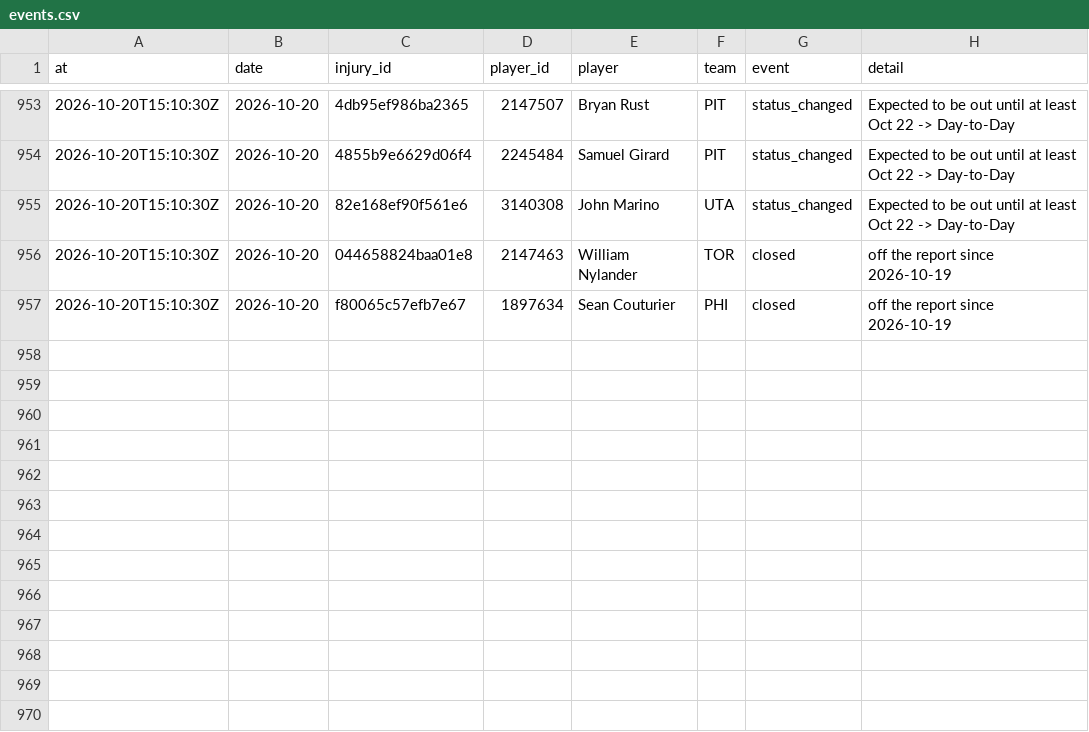
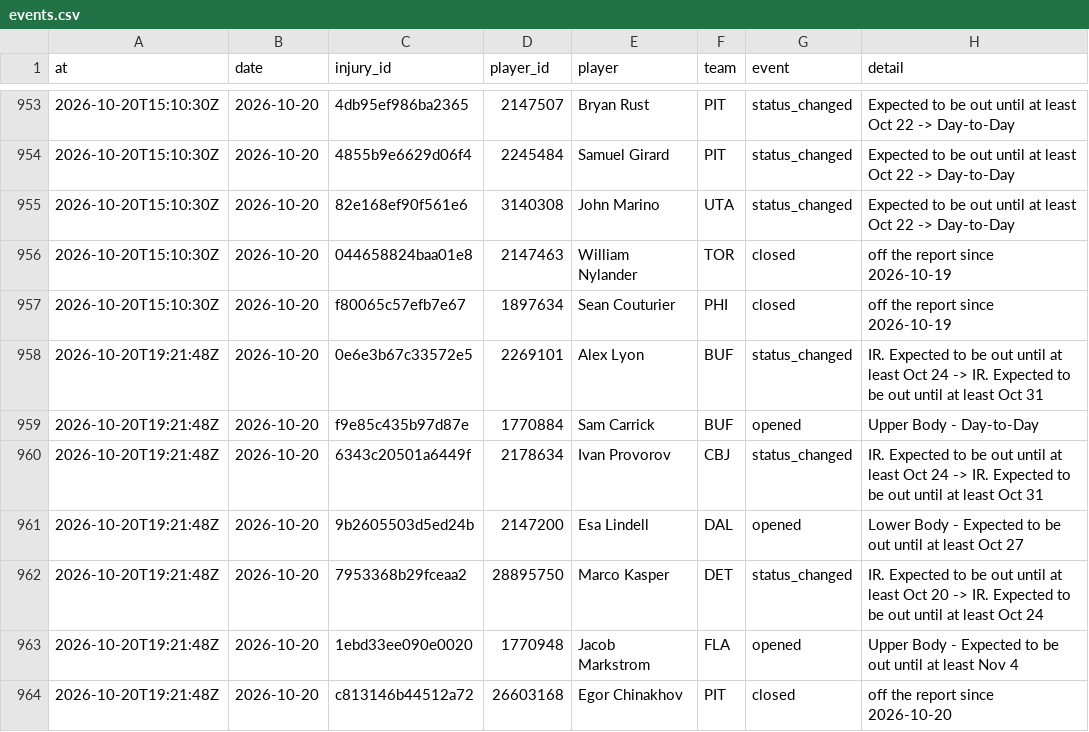
Before and after one commit to ajpayzant/NHL-Injury-Tool, a CSV file: data/events.csv, drawn as a sheet; only a part is shown, gaps mark what is left out; the diff names each change by its address in the sheet, - before the commit and + after, or states it on an @@ line.

```diff
--- a/data/events.csv
+++ b/data/events.csv
+row 958: 2026-10-20T19:21:48Z | 2026-10-20 | 0e6e3b67c33572e5 | 2269101 | Alex Lyon | BUF | status_changed | IR. Expected to be out until at least Oct 24 -> IR. Expected to be out until at least Oct 31
+row 959: 2026-10-20T19:21:48Z | 2026-10-20 | f9e85c435b97d87e | 1770884 | Sam Carrick | BUF | opened | Upper Body - Day-to-Day
+row 960: 2026-10-20T19:21:48Z | 2026-10-20 | 6343c20501a6449f | 2178634 | Ivan Provorov | CBJ | status_changed | IR. Expected to be out until at least Oct 24 -> IR. Expected to be out until at least Oct 31
+row 961: 2026-10-20T19:21:48Z | 2026-10-20 | 9b2605503d5ed24b | 2147200 | Esa Lindell | DAL | opened | Lower Body - Expected to be out until at least Oct 27
+row 962: 2026-10-20T19:21:48Z | 2026-10-20 | 7953368b29fceaa2 | 28895750 | Marco Kasper | DET | status_changed | IR. Expected to be out until at least Oct 20 -> IR. Expected to be out until at least Oct 24
+row 963: 2026-10-20T19:21:48Z | 2026-10-20 | 1ebd33ee090e0020 | 1770948 | Jacob Markstrom | FLA | opened | Upper Body - Expected to be out until at least Nov 4
+row 964: 2026-10-20T19:21:48Z | 2026-10-20 | c813146b44512a72 | 26603168 | Egor Chinakhov | PIT | closed | off the report since 2026-10-20
```
Also changed, not shown: data/injuries.csv, data/nhl/players.csv, 3 other files.
